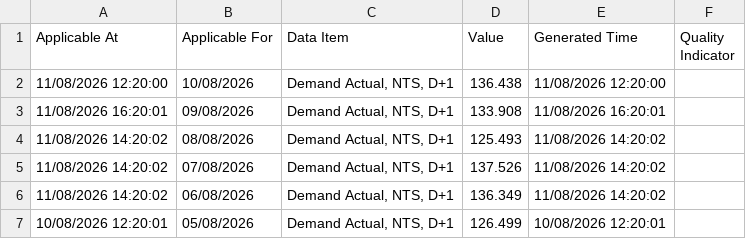
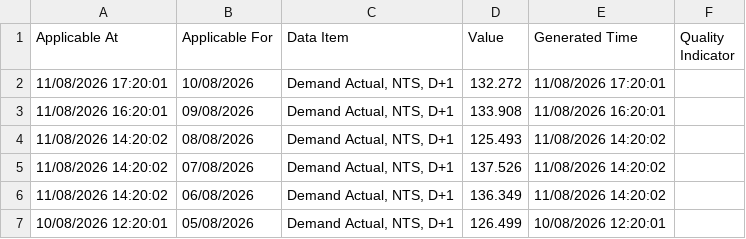
Before and after one commit to xdityx/xoserve-uk-gas-demand-forecasting, a CSV file: data/raw/uk_gas_demand_provisional_daily.csv, drawn as a sheet; only a part is shown.

```diff
--- a/data/raw/uk_gas_demand_provisional_daily.csv
+++ b/data/raw/uk_gas_demand_provisional_daily.csv
@@ -1,3 +1,3 @@
 Applicable At,Applicable For,Data Item,Value,Generated Time,Quality Indicator
-11/08/2026 12:20:00,10/08/2026,"Demand Actual, NTS, D+1",136.438,11/08/2026 12:20:00,
+11/08/2026 17:20:01,10/08/2026,"Demand Actual, NTS, D+1",132.272,11/08/2026 17:20:01,
 11/08/2026 16:20:01,09/08/2026,"Demand Actual, NTS, D+1",133.908,11/08/2026 16:20:01,
```
